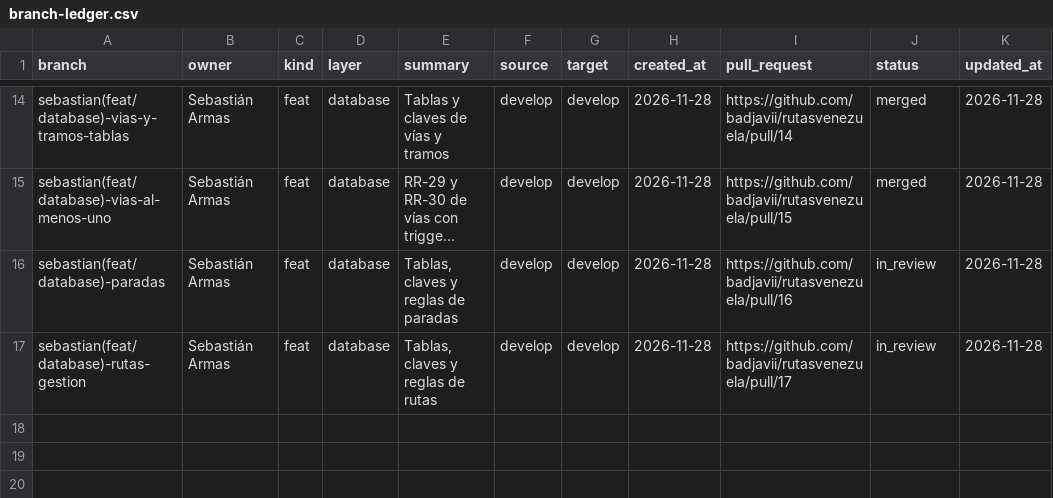
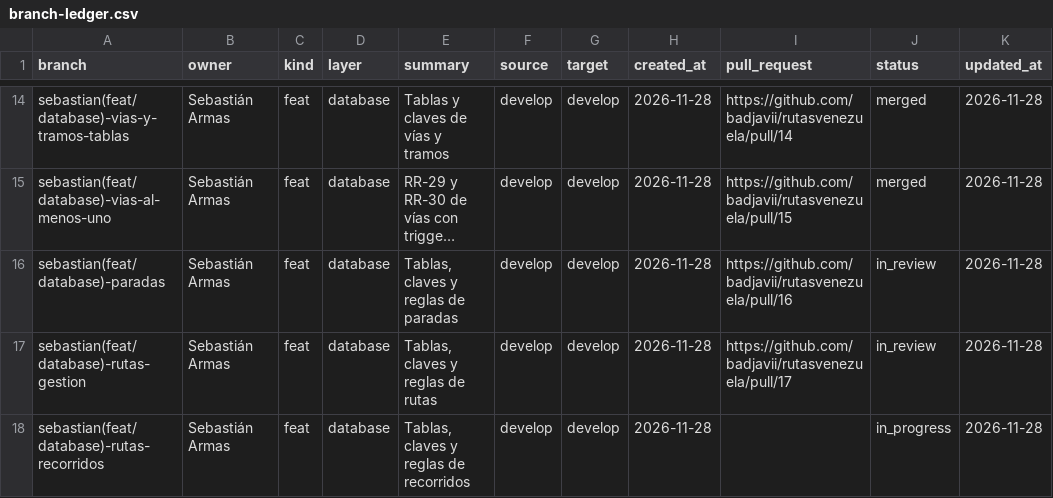
Before and after one commit to badjavii/rutasvenezuela, a CSV file: docs/project/branch-ledger.csv, drawn as a sheet; only a part is shown, gaps mark what is left out; long unchanged cells end in …; the diff names each change by its address in the sheet, - before the commit and + after, or states it on an @@ line.

Commit message:
docs(branch): initialize rutas-recorridos workspace

```diff
--- a/docs/project/branch-ledger.csv
+++ b/docs/project/branch-ledger.csv
+row 18: sebastian(feat/database)-rutas-recorridos | Sebastián Armas | feat | database | Tablas, claves y reglas de recorridos | develop | develop | 2026-11-28 |  | in_progress | 2026-11-28
```
Also changed, not shown: 1 other file.
